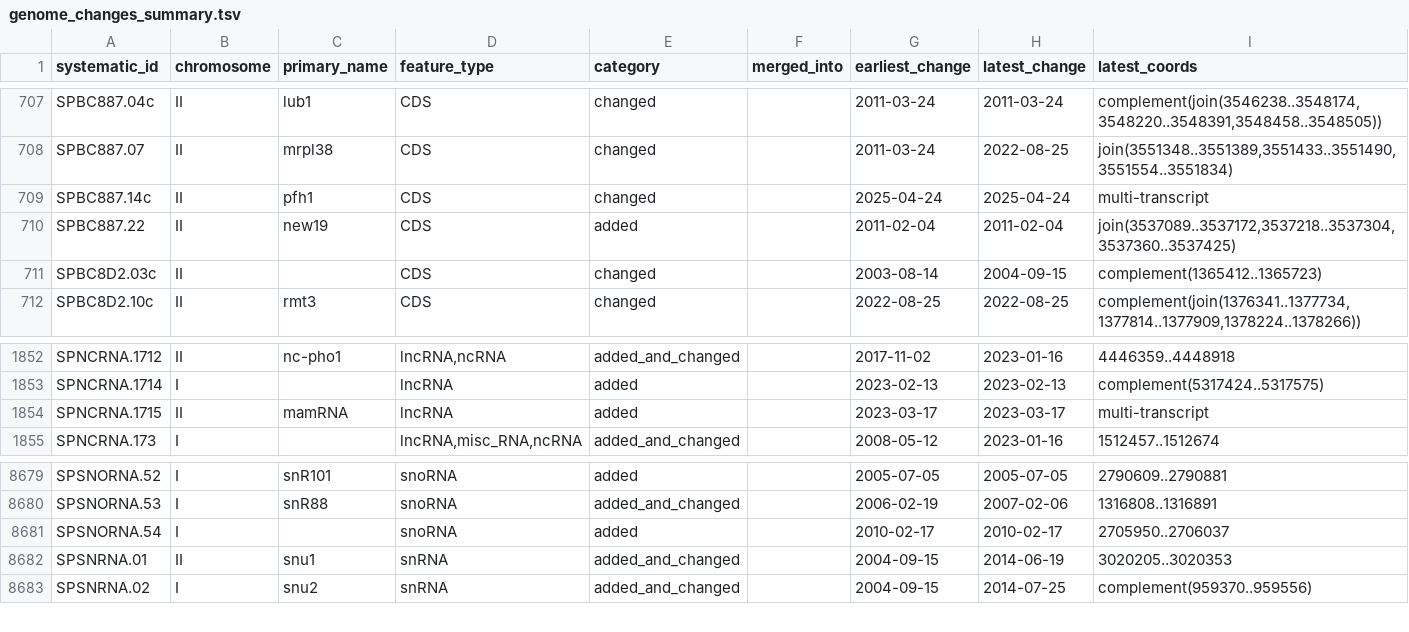
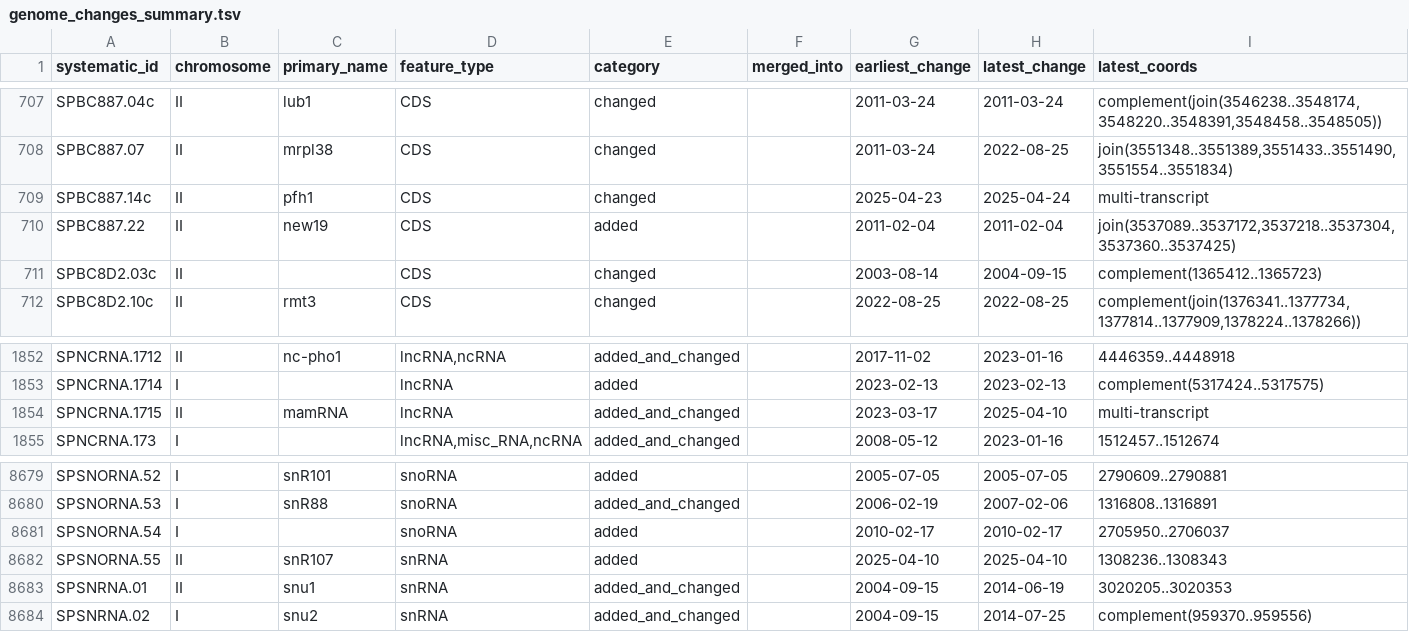
Before and after one commit to pombase/genome_changelog, a TSV file: results/genome_changes_summary.tsv, drawn as a sheet; only a part is shown, gaps mark what is left out.

```diff
--- a/results/genome_changes_summary.tsv
+++ b/results/genome_changes_summary.tsv
@@ -708,3 +708,3 @@ SPBC887.04c	II	lub1	CDS	changed		2011-03-24	2011-03-24	complement(join(3546238..
 SPBC887.07	II	mrpl38	CDS	changed		2011-03-24	2022-08-25	join(3551348..3551389,3551433..3551490,3551554..3551834)
-SPBC887.14c	II	pfh1	CDS	changed		2025-04-24	2025-04-24	multi-transcript
+SPBC887.14c	II	pfh1	CDS	changed		2025-04-23	2025-04-24	multi-transcript
 SPBC887.22	II	new19	CDS	added		2011-02-04	2011-02-04	join(3537089..3537172,3537218..3537304,3537360..3537425)
@@ -1853,3 +1853,3 @@ SPNCRNA.1712	II	nc-pho1	lncRNA,ncRNA	added_and_changed		2017-11-02	2023-01-16	44
 SPNCRNA.1714	I		lncRNA	added		2023-02-13	2023-02-13	complement(5317424..5317575)
-SPNCRNA.1715	II	mamRNA	lncRNA	added		2023-03-17	2023-03-17	multi-transcript
+SPNCRNA.1715	II	mamRNA	lncRNA	added_and_changed		2023-03-17	2025-04-10	multi-transcript
 SPNCRNA.173	I		lncRNA,misc_RNA,ncRNA	added_and_changed		2008-05-12	2023-01-16	1512457..1512674
@@ -8681,2 +8681,3 @@ SPSNORNA.53	I	snR88	snoRNA	added_and_changed		2006-02-19	2007-02-06	1316808..131
 SPSNORNA.54	I		snoRNA	added		2010-02-17	2010-02-17	2705950..2706037
+SPSNORNA.55	II	snR107	snRNA	added		2025-04-10	2025-04-10	1308236..1308343
 SPSNRNA.01	II	snu1	snRNA	added_and_changed		2004-09-15	2014-06-19	3020205..3020353
```
Also changed, not shown: results/genome_changes_summary_comments.tsv, results/only_modified_coordinates_comments_no_type_change.tsv, 11 other files.
